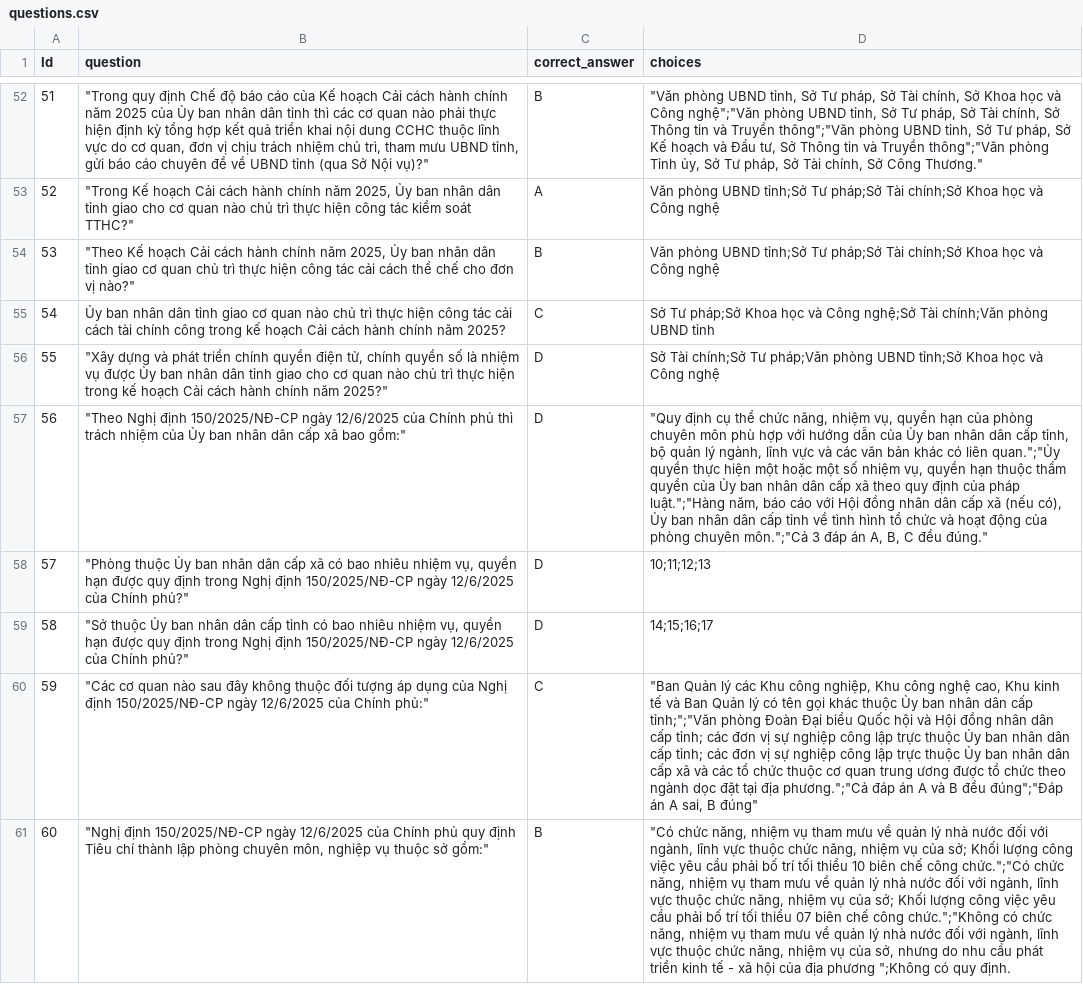
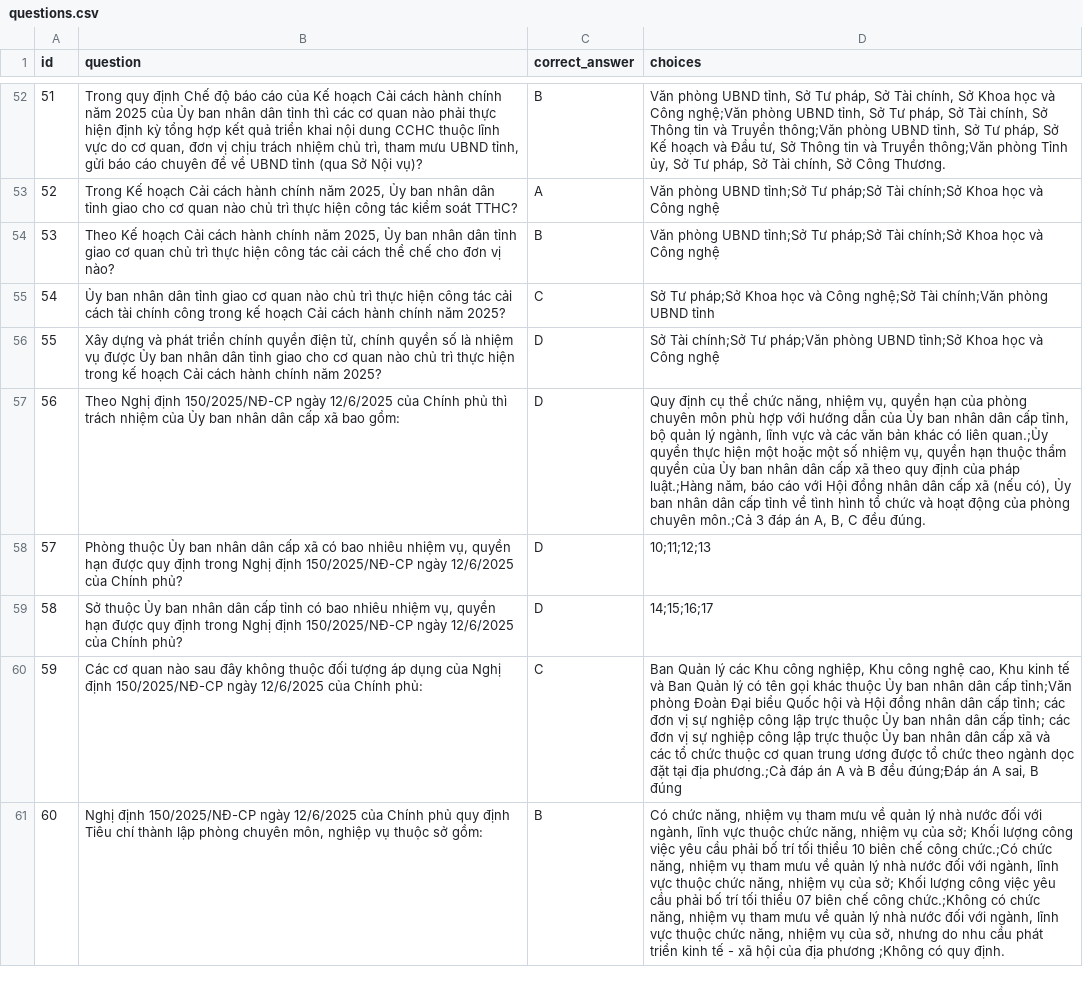
Before and after one commit to thhoaminh2025-hm/chatbox-tracnghiem, a CSV file: questions.csv, drawn as a sheet; only a part is shown, gaps mark what is left out; the diff covers the shown part only; the diff names each change by its address in the sheet, - before the commit and + after, or states it on an @@ line.

```diff
--- a/questions.csv
+++ b/questions.csv
-A1: Id
+A1: id
-B52 (question): "Trong quy định Chế độ báo cáo của Kế hoạch Cải cách hành chính năm 2025 của Ủy ban nhân dân tỉnh thì các cơ quan nào phải thực hiện định kỳ tổng hợp kết quả triển khai nội dung CCHC thuộc lĩnh vực do cơ quan, đơn vị chịu trách nhiệm chủ trì, tham mưu UBND tỉnh, gửi báo cáo chuyên đề về UBND tỉnh (qua Sở Nội vụ)?"
+B52 (question): Trong quy định Chế độ báo cáo của Kế hoạch Cải cách hành chính năm 2025 của Ủy ban nhân dân tỉnh thì các cơ quan nào phải thực hiện định kỳ tổng hợp kết quả triển khai nội dung CCHC thuộc lĩnh vực do cơ quan, đơn vị chịu trách nhiệm chủ trì, tham mưu UBND tỉnh, gửi báo cáo chuyên đề về UBND tỉnh (qua Sở Nội vụ)?
-D52 (choices): "Văn phòng UBND tỉnh, Sở Tư pháp, Sở Tài chính, Sở Khoa học và Công nghệ";"Văn phòng UBND tỉnh, Sở Tư pháp, Sở Tài chính, Sở Thông tin và Truyền thông";"Văn phòng UBND tỉnh, Sở Tư pháp, Sở Kế hoạch và Đầu tư, Sở Thông tin và Truyền thông";"Văn phòng Tỉnh ủy, Sở Tư pháp, Sở Tài chính, Sở Công Thương."
+D52 (choices): Văn phòng UBND tỉnh, Sở Tư pháp, Sở Tài chính, Sở Khoa học và Công nghệ;Văn phòng UBND tỉnh, Sở Tư pháp, Sở Tài chính, Sở Thông tin và Truyền thông;Văn phòng UBND tỉnh, Sở Tư pháp, Sở Kế hoạch và Đầu tư, Sở Thông tin và Truyền thông;Văn phòng Tỉnh ủy, Sở Tư pháp, Sở Tài chính, Sở Công Thương.
-B53 (question): "Trong Kế hoạch Cải cách hành chính năm 2025, Ủy ban nhân dân tỉnh giao cho cơ quan nào chủ trì thực hiện công tác kiểm soát TTHC?"
+B53 (question): Trong Kế hoạch Cải cách hành chính năm 2025, Ủy ban nhân dân tỉnh giao cho cơ quan nào chủ trì thực hiện công tác kiểm soát TTHC?
-B54 (question): "Theo Kế hoạch Cải cách hành chính năm 2025, Ủy ban nhân dân tỉnh giao cơ quan chủ trì thực hiện công tác cải cách thể chế cho đơn vị nào?"
+B54 (question): Theo Kế hoạch Cải cách hành chính năm 2025, Ủy ban nhân dân tỉnh giao cơ quan chủ trì thực hiện công tác cải cách thể chế cho đơn vị nào?
-B56 (question): "Xây dựng và phát triển chính quyền điện tử, chính quyền số là nhiệm vụ được Ủy ban nhân dân tỉnh giao cho cơ quan nào chủ trì thực hiện trong kế hoạch Cải cách hành chính năm 2025?"
+B56 (question): Xây dựng và phát triển chính quyền điện tử, chính quyền số là nhiệm vụ được Ủy ban nhân dân tỉnh giao cho cơ quan nào chủ trì thực hiện trong kế hoạch Cải cách hành chính năm 2025?
-B57 (question): "Theo Nghị định 150/2025/NĐ-CP ngày 12/6/2025 của Chính phủ thì trách nhiệm của Ủy ban nhân dân cấp xã bao gồm:"
+B57 (question): Theo Nghị định 150/2025/NĐ-CP ngày 12/6/2025 của Chính phủ thì trách nhiệm của Ủy ban nhân dân cấp xã bao gồm:
-D57 (choices): "Quy định cụ thể chức năng, nhiệm vụ, quyền hạn của phòng chuyên môn phù hợp với hướng dẫn của Ủy ban nhân dân cấp tỉnh, bộ quản lý ngành, lĩnh vực và các văn bản khác có liên quan.";"Ủy quyền thực hiện một hoặc một số nhiệm vụ, quyền hạn thuộc thẩm quyền của Ủy ban nhân dân cấp xã theo quy định của pháp luật.";"Hàng năm, báo cáo với Hội đồng nhân dân cấp xã (nếu có), Ủy ban nhân dân cấp tỉnh về tình hình tổ chức và hoạt động của phòng chuyên môn.";"Cả 3 đáp án A, B, C đều đúng."
+D57 (choices): Quy định cụ thể chức năng, nhiệm vụ, quyền hạn của phòng chuyên môn phù hợp với hướng dẫn của Ủy ban nhân dân cấp tỉnh, bộ quản lý ngành, lĩnh vực và các văn bản khác có liên quan.;Ủy quyền thực hiện một hoặc một số nhiệm vụ, quyền hạn thuộc thẩm quyền của Ủy ban nhân dân cấp xã theo quy định của pháp luật.;Hàng năm, báo cáo với Hội đồng nhân dân cấp xã (nếu có), Ủy ban nhân dân cấp tỉnh về tình hình tổ chức và hoạt động của phòng chuyên môn.;Cả 3 đáp án A, B, C đều đúng.
-B58 (question): "Phòng thuộc Ủy ban nhân dân cấp xã có bao nhiêu nhiệm vụ, quyền hạn được quy định trong Nghị định 150/2025/NĐ-CP ngày 12/6/2025 của Chính phủ?"
+B58 (question): Phòng thuộc Ủy ban nhân dân cấp xã có bao nhiêu nhiệm vụ, quyền hạn được quy định trong Nghị định 150/2025/NĐ-CP ngày 12/6/2025 của Chính phủ?
-B59 (question): "Sở thuộc Ủy ban nhân dân cấp tỉnh có bao nhiêu nhiệm vụ, quyền hạn được quy định trong Nghị định 150/2025/NĐ-CP ngày 12/6/2025 của Chính phủ?"
+B59 (question): Sở thuộc Ủy ban nhân dân cấp tỉnh có bao nhiêu nhiệm vụ, quyền hạn được quy định trong Nghị định 150/2025/NĐ-CP ngày 12/6/2025 của Chính phủ?
-B60 (question): "Các cơ quan nào sau đây không thuộc đối tượng áp dụng của Nghị định 150/2025/NĐ-CP ngày 12/6/2025 của Chính phủ:"
+B60 (question): Các cơ quan nào sau đây không thuộc đối tượng áp dụng của Nghị định 150/2025/NĐ-CP ngày 12/6/2025 của Chính phủ:
-D60 (choices): "Ban Quản lý các Khu công nghiệp, Khu công nghệ cao, Khu kinh tế và Ban Quản lý có tên gọi khác thuộc Ủy ban nhân dân cấp tỉnh;";"Văn phòng Đoàn Đại biểu Quốc hội và Hội đồng nhân dân cấp tỉnh; các đơn vị sự nghiệp công lập trực thuộc Ủy ban nhân dân cấp tỉnh; các đơn vị sự nghiệp công lập trực thuộc Ủy ban nhân dân cấp xã và các tổ chức thuộc cơ quan trung ương được tổ chức theo ngành dọc đặt tại địa phương.";"Cả đáp án A và B đều đúng";"Đáp án A sai, B đúng"
+D60 (choices): Ban Quản lý các Khu công nghiệp, Khu công nghệ cao, Khu kinh tế và Ban Quản lý có tên gọi khác thuộc Ủy ban nhân dân cấp tỉnh;Văn phòng Đoàn Đại biểu Quốc hội và Hội đồng nhân dân cấp tỉnh; các đơn vị sự nghiệp công lập trực thuộc Ủy ban nhân dân cấp tỉnh; các đơn vị sự nghiệp công lập trực thuộc Ủy ban nhân dân cấp xã và các tổ chức thuộc cơ quan trung ương được tổ chức theo ngành dọc đặt tại địa phương.;Cả đáp án A và B đều đúng;Đáp án A sai, B đúng
-B61 (question): "Nghị định 150/2025/NĐ-CP ngày 12/6/2025 của Chính phủ quy định Tiêu chí thành lập phòng chuyên môn, nghiệp vụ thuộc sở gồm:"
+B61 (question): Nghị định 150/2025/NĐ-CP ngày 12/6/2025 của Chính phủ quy định Tiêu chí thành lập phòng chuyên môn, nghiệp vụ thuộc sở gồm:
-D61 (choices): "Có chức năng, nhiệm vụ tham mưu về quản lý nhà nước đối với ngành, lĩnh vực thuộc chức năng, nhiệm vụ của sở; Khối lượng công việc yêu cầu phải bố trí tối thiểu 10 biên chế công chức.";"Có chức năng, nhiệm vụ tham mưu về quản lý nhà nước đối với ngành, lĩnh vực thuộc chức năng, nhiệm vụ của sở; Khối lượng công việc yêu cầu phải bố trí tối thiểu 07 biên chế công chức.";"Không có chức năng, nhiệm vụ tham mưu về quản lý nhà nước đối với ngành, lĩnh vực thuộc chức năng, nhiệm vụ của sở, nhưng do nhu cầu phát triển kinh tế - xã hội của địa phương ";Không có quy…
+D61 (choices): Có chức năng, nhiệm vụ tham mưu về quản lý nhà nước đối với ngành, lĩnh vực thuộc chức năng, nhiệm vụ của sở; Khối lượng công việc yêu cầu phải bố trí tối thiểu 10 biên chế công chức.;Có chức năng, nhiệm vụ tham mưu về quản lý nhà nước đối với ngành, lĩnh vực thuộc chức năng, nhiệm vụ của sở; Khối lượng công việc yêu cầu phải bố trí tối thiểu 07 biên chế công chức.;Không có chức năng, nhiệm vụ tham mưu về quản lý nhà nước đối với ngành, lĩnh vực thuộc chức năng, nhiệm vụ của sở, nhưng do nhu cầu phát triển kinh tế - xã hội của địa phương ;Không có quy…
```
Also changed, not shown: 70 edited cells elsewhere in this file.
